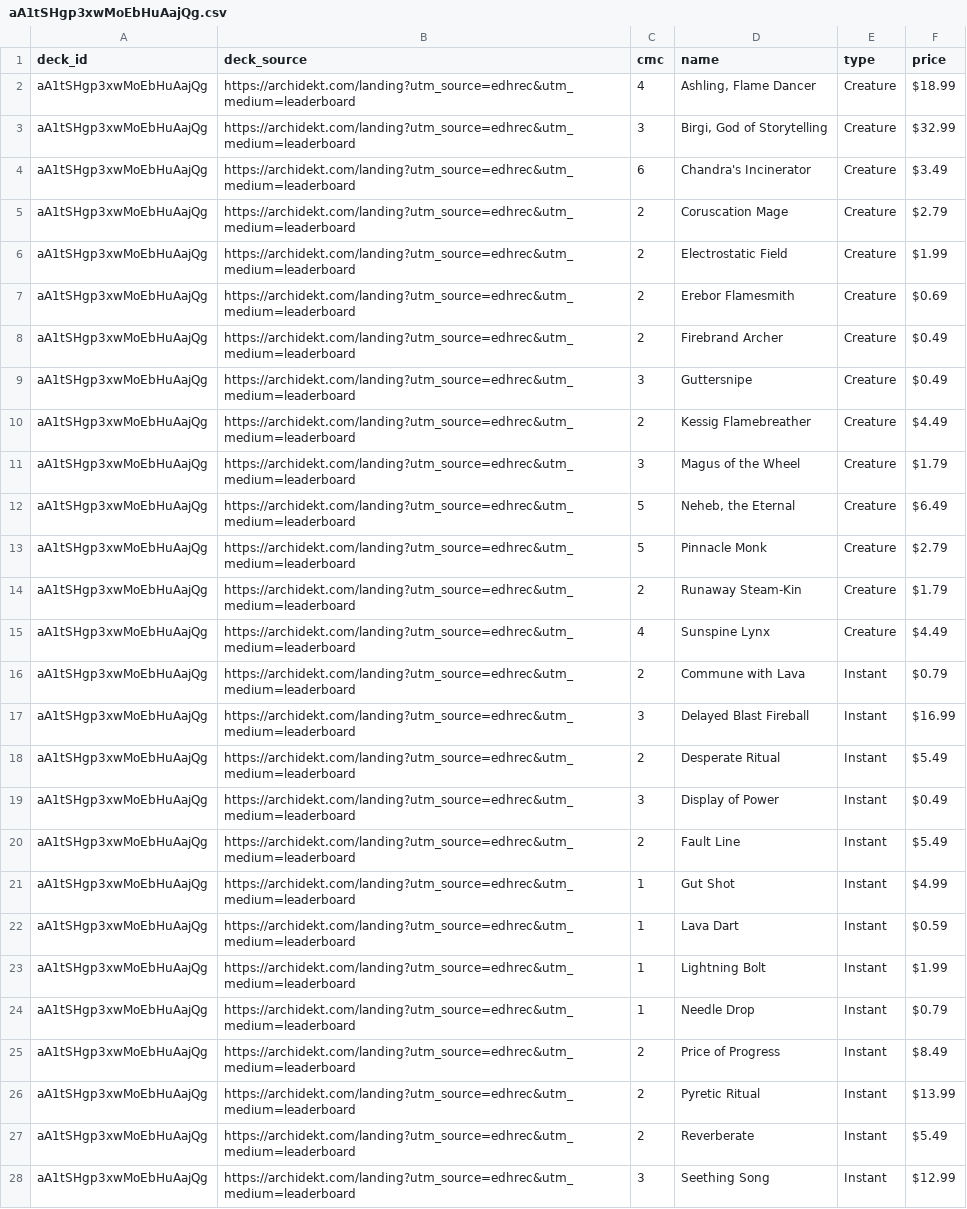
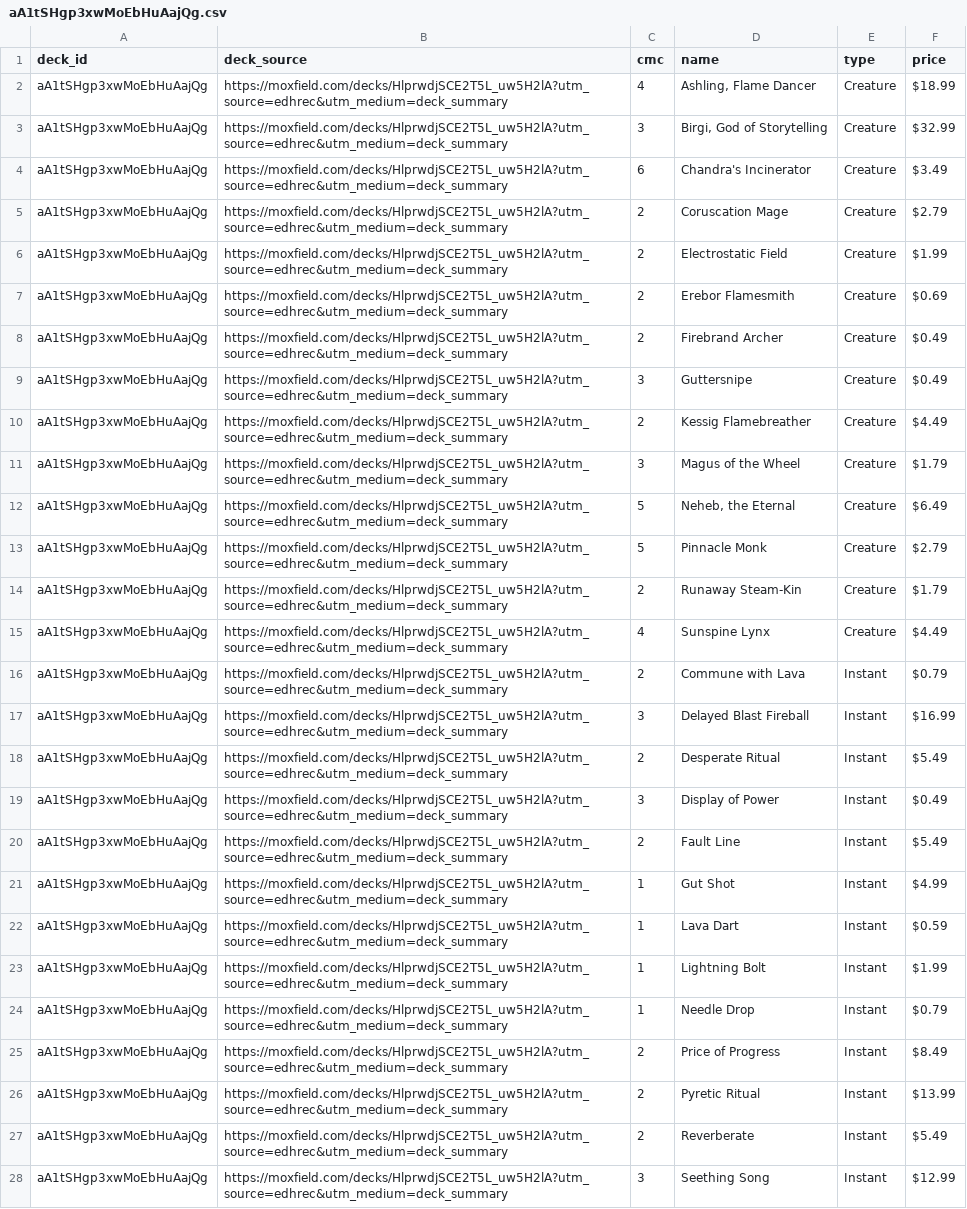
Before and after one commit to wojo1286/edhrec-scraper, a CSV file: decklists_html/aA1tSHgp3xwMoEbHuAajQg.csv, drawn as a sheet; only a part is shown; the diff covers the shown part only; the diff names each change by its address in the sheet, - before the commit and + after, or states it on an @@ line.

```diff
--- a/decklists_html/aA1tSHgp3xwMoEbHuAajQg.csv
+++ b/decklists_html/aA1tSHgp3xwMoEbHuAajQg.csv
-B2:B28 (deck_source): https://archidekt.com/landing?utm_source=edhrec&utm_medium=leaderboard
+B2:B28 (deck_source): https://moxfield.com/decks/HlprwdjSCE2T5L_uw5H2lA?utm_source=edhrec&utm_medium=deck_summary
```
Also changed, not shown: 47 edited cells elsewhere in this file, decklists_html/Sk3lneRBVDdnkj-dzAQWug.csv, decklists_html/W_Adx1_7GYi2jsykp7IhZQ.csv, 24 other files.
